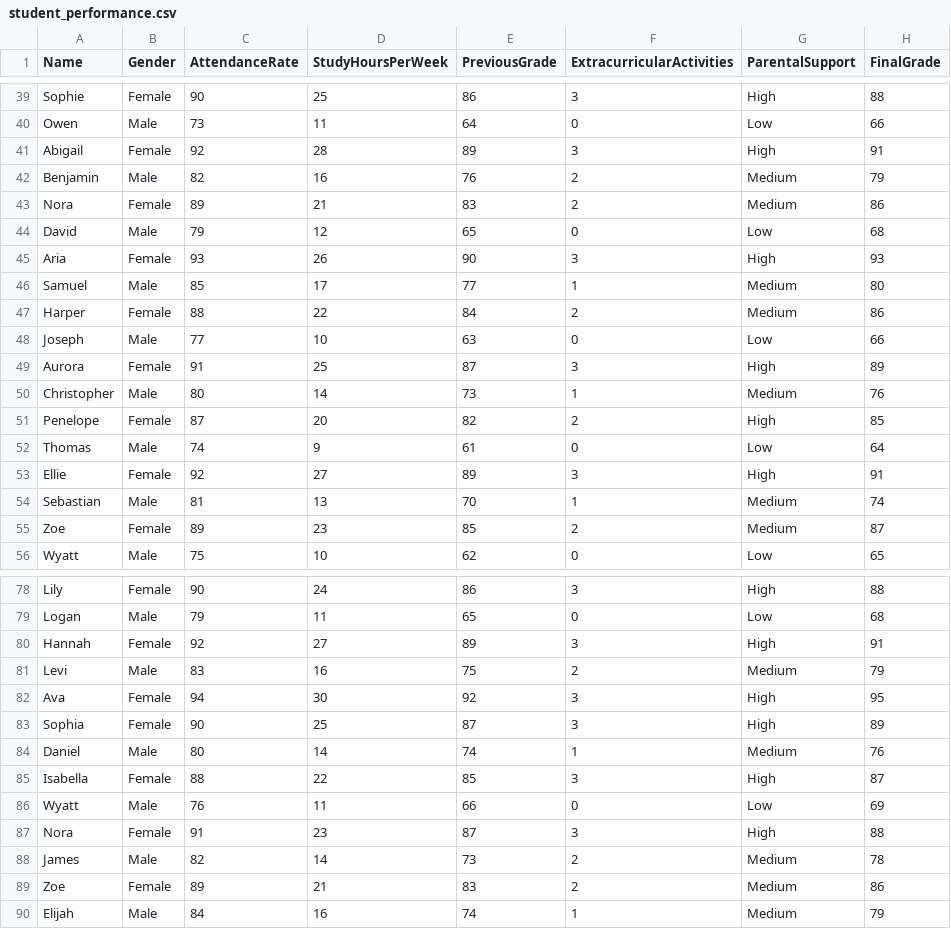
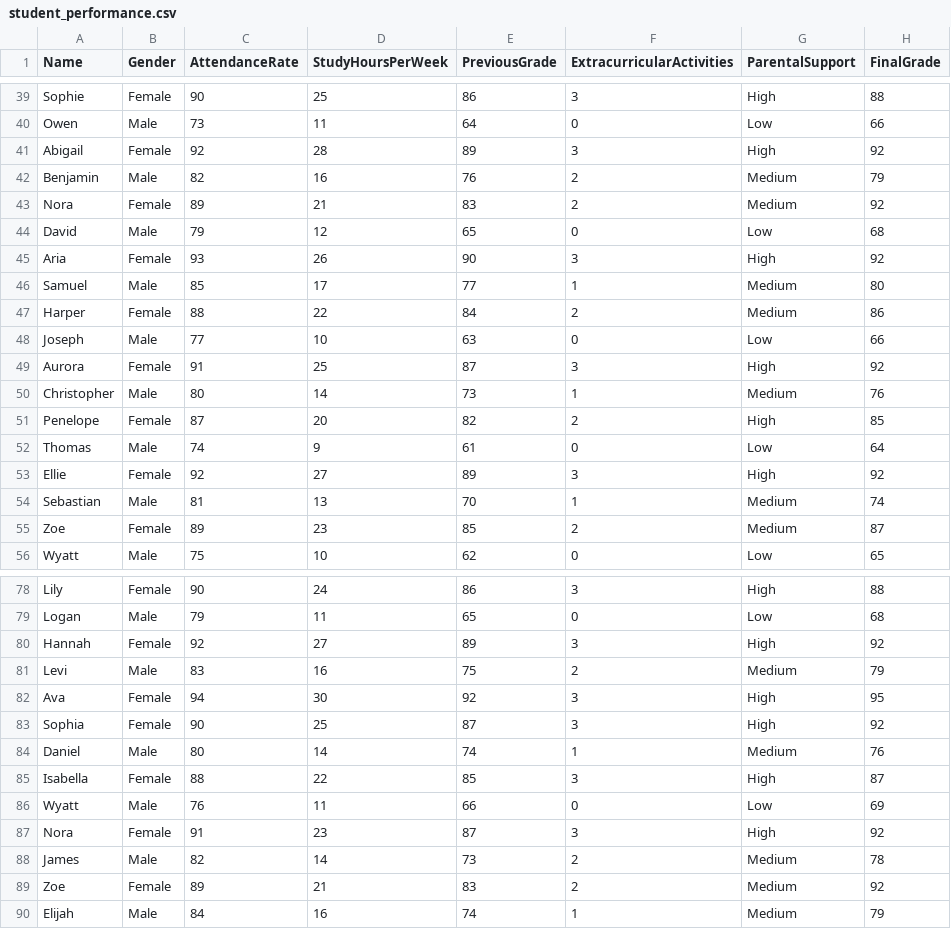
Before and after one commit to Danilo-Brito/datasets, a CSV file: student_performance.csv, drawn as a sheet; only a part is shown, gaps mark what is left out; the diff covers the shown part only.

Commit message:
update dataset

```diff
--- a/student_performance.csv
+++ b/student_performance.csv
@@ -40,7 +40,7 @@ Sophie,Female,90,25,86,3,High,88
 Owen,Male,73,11,64,0,Low,66
-Abigail,Female,92,28,89,3,High,91
+Abigail,Female,92,28,89,3,High,92
 Benjamin,Male,82,16,76,2,Medium,79
-Nora,Female,89,21,83,2,Medium,86
+Nora,Female,89,21,83,2,Medium,92
 David,Male,79,12,65,0,Low,68
-Aria,Female,93,26,90,3,High,93
+Aria,Female,93,26,90,3,High,92
 Samuel,Male,85,17,77,1,Medium,80
@@ -48,3 +48,3 @@ Harper,Female,88,22,84,2,Medium,86
 Joseph,Male,77,10,63,0,Low,66
-Aurora,Female,91,25,87,3,High,89
+Aurora,Female,91,25,87,3,High,92
 Christopher,Male,80,14,73,1,Medium,76
@@ -52,3 +52,3 @@ Penelope,Female,87,20,82,2,High,85
 Thomas,Male,74,9,61,0,Low,64
-Ellie,Female,92,27,89,3,High,91
+Ellie,Female,92,27,89,3,High,92
 Sebastian,Male,81,13,70,1,Medium,74
@@ -79,6 +79,6 @@ Lily,Female,90,24,86,3,High,88
 Logan,Male,79,11,65,0,Low,68
-Hannah,Female,92,27,89,3,High,91
+Hannah,Female,92,27,89,3,High,92
 Levi,Male,83,16,75,2,Medium,79
 Ava,Female,94,30,92,3,High,95
-Sophia,Female,90,25,87,3,High,89
+Sophia,Female,90,25,87,3,High,92
 Daniel,Male,80,14,74,1,Medium,76
@@ -86,5 +86,5 @@ Isabella,Female,88,22,85,3,High,87
 Wyatt,Male,76,11,66,0,Low,69
-Nora,Female,91,23,87,3,High,88
+Nora,Female,91,23,87,3,High,92
 James,Male,82,14,73,2,Medium,78
-Zoe,Female,89,21,83,2,Medium,86
+Zoe,Female,89,21,83,2,Medium,92
 Elijah,Male,84,16,74,1,Medium,79
```
Also changed, not shown: 15 edited cells elsewhere in this file.
